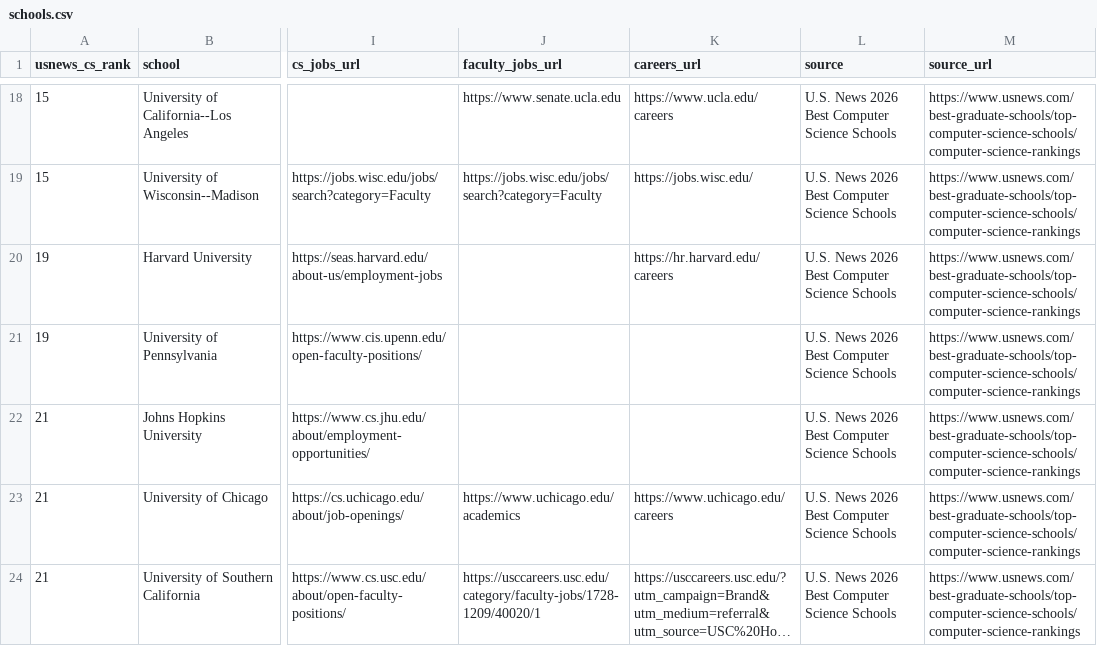
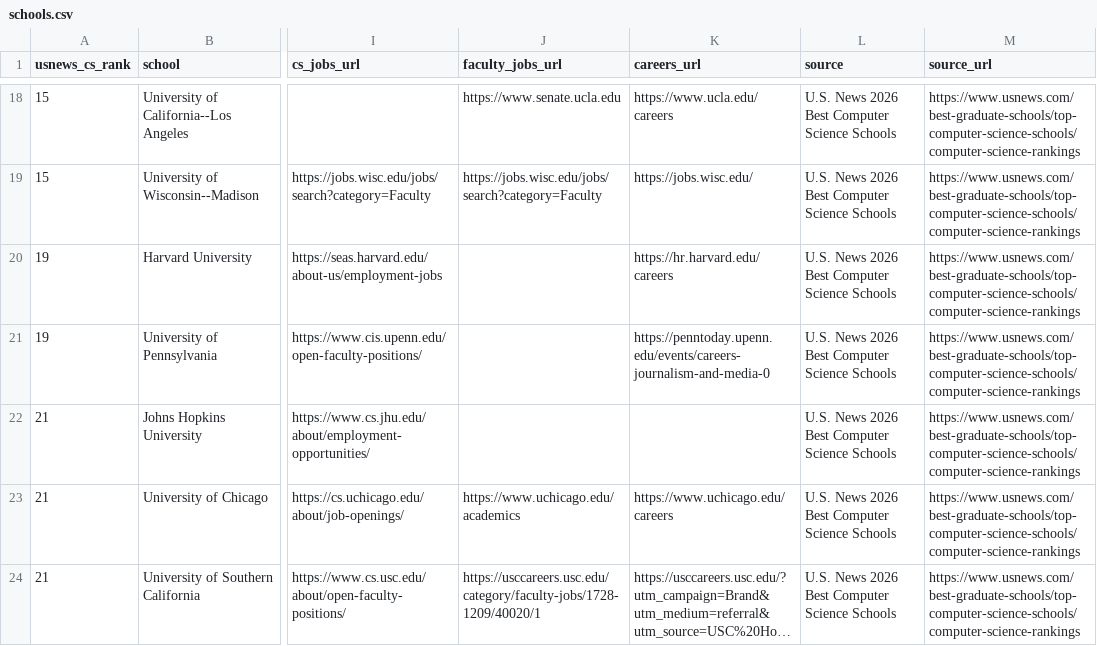
Before and after one commit to kyungchanlim/faculty-job-tracker, a CSV file: data/schools.csv, drawn as a sheet; only a part is shown, gaps mark what is left out; long unchanged cells end in …; the diff names each change by its address in the sheet, - before the commit and + after, or states it on an @@ line.

```diff
--- a/data/schools.csv
+++ b/data/schools.csv
-K21 (careers_url): (empty)
+K21 (careers_url): https://penntoday.upenn.edu/events/careers-journalism-and-media-0
```
Also changed, not shown: data/schools_enriched.csv, 6 other files.
